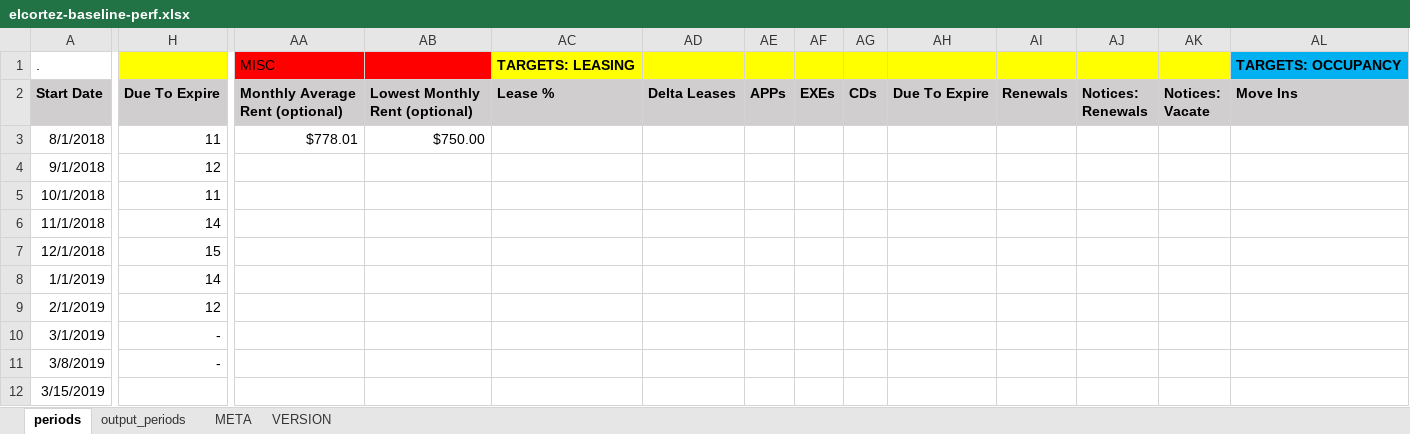
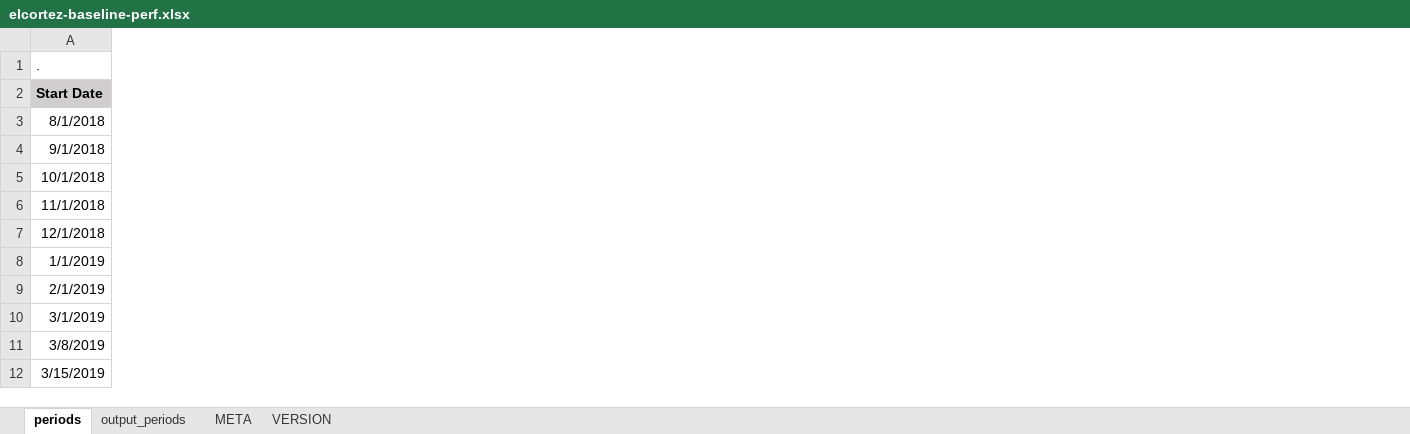
Before and after one commit to konaindev/React-Django, an Excel workbook: xls/examples/elcortez-baseline-perf.xlsx, sheet periods, drawn as a sheet; only a part is shown, gaps mark what is left out; values as stored, in another font and other column widths than the file's, no borders; the diff covers the shown part only; the diff names each change by its address in the sheet, - before the commit and + after, or states it on an @@ line.

```diff
--- a/xls/examples/elcortez-baseline-perf.xlsx (sheet periods)
+++ b/xls/examples/elcortez-baseline-perf.xlsx (sheet periods)
-column H (Due To Expire), rows 3-11: 11 | 12 | 11 | 14 | 15 | 14 | 12 | - | -
-column AA (Monthly Average Rent (optional)), row 1: MISC; row 3: $778.01
-column AB (Lowest Monthly Rent (optional)), row 3: $750.00
-column AC (Lease %), row 1: TARGETS: LEASING
-column AD (Delta Leases), empty
-column AE (APPs), empty
-column AF (EXEs), empty
-column AG (CDs), empty
-column AH (Due To Expire), empty
-column AI (Renewals), empty
-column AJ (Notices: Renewals), empty
-column AK (Notices: Vacate), empty
-column AL (Move Ins), row 1: TARGETS: OCCUPANCY
```
Also changed, not shown: 6 removed columns elsewhere in this sheet, sheet output_periods, formulas that keep their value, xls/templates/baseline-perf.xlsx.
